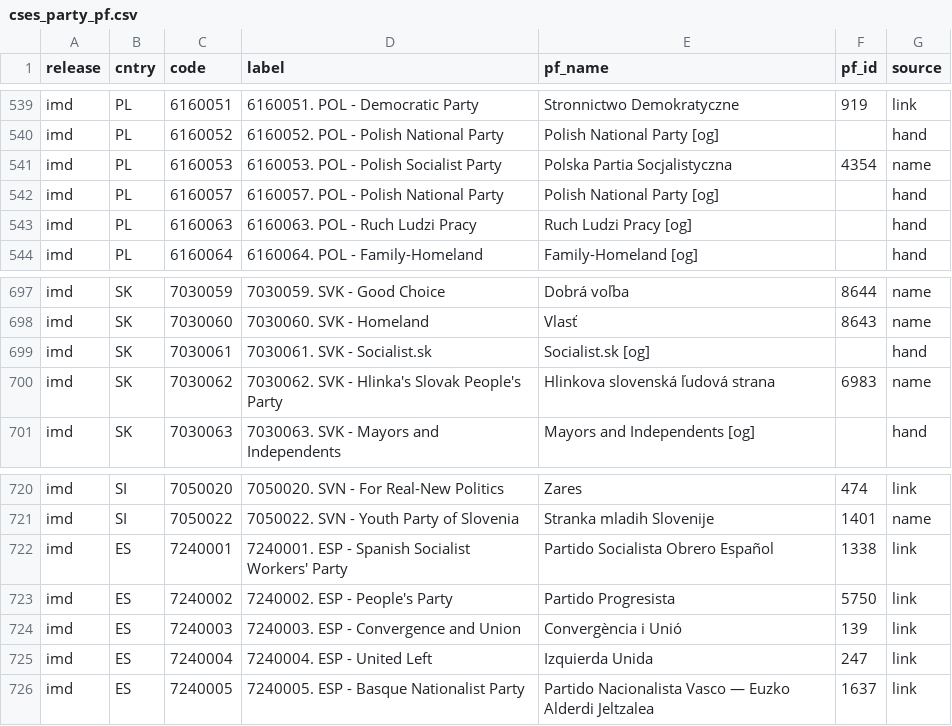
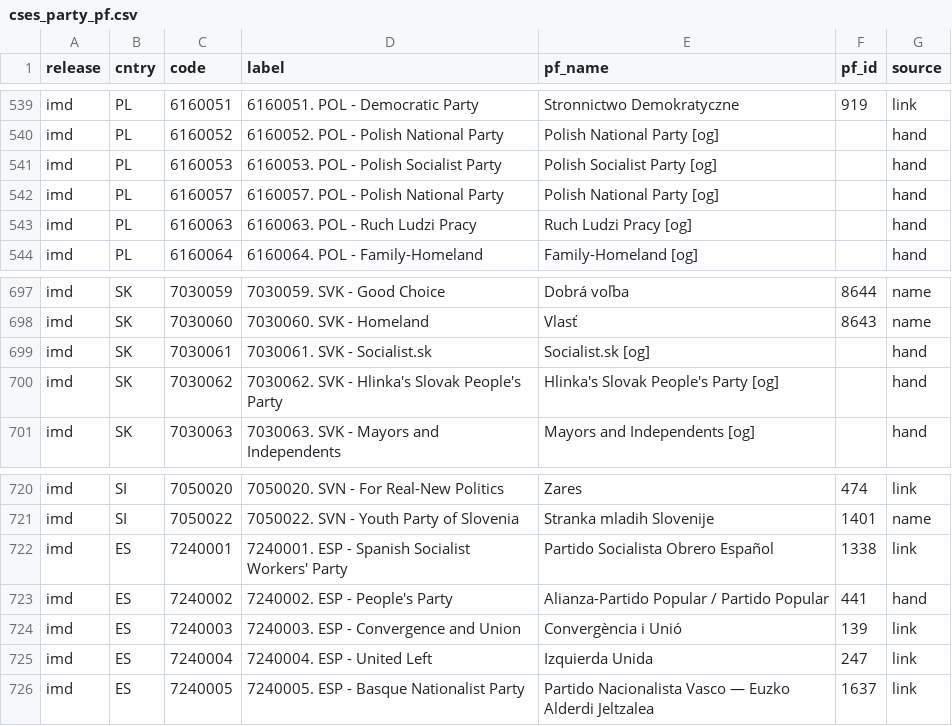
Before and after one commit to LS-Konig/CSAP, a CSV file: data/02_processed/cses_party_pf.csv, drawn as a sheet; only a part is shown, gaps mark what is left out.

```diff
--- a/data/02_processed/cses_party_pf.csv
+++ b/data/02_processed/cses_party_pf.csv
@@ -540,3 +540,3 @@ imd,PL,6160051,6160051. POL - Democratic Party,Stronnictwo Demokratyczne,919,lin
 imd,PL,6160052,6160052. POL - Polish National Party,Polish National Party [og],,hand
-imd,PL,6160053,6160053. POL - Polish Socialist Party,Polska Partia Socjalistyczna,4354,name
+imd,PL,6160053,6160053. POL - Polish Socialist Party,Polish Socialist Party [og],,hand
 imd,PL,6160057,6160057. POL - Polish National Party,Polish National Party [og],,hand
@@ -699,3 +699,3 @@ imd,SK,7030060,7030060. SVK - Homeland,Vlasť,8643,name
 imd,SK,7030061,7030061. SVK - Socialist.sk,Socialist.sk [og],,hand
-imd,SK,7030062,7030062. SVK - Hlinka's Slovak People's Party,Hlinkova slovenská ľudová strana,6983,name
+imd,SK,7030062,7030062. SVK - Hlinka's Slovak People's Party,Hlinka's Slovak People's Party [og],,hand
 imd,SK,7030063,7030063. SVK - Mayors and Independents,Mayors and Independents [og],,hand
@@ -722,3 +722,3 @@ imd,SI,7050022,7050022. SVN - Youth Party of Slovenia,Stranka mladih Slovenije,1
 imd,ES,7240001,7240001. ESP - Spanish Socialist Workers' Party,Partido Socialista Obrero Español,1338,link
-imd,ES,7240002,7240002. ESP - People's Party,Partido Progresista,5750,link
+imd,ES,7240002,7240002. ESP - People's Party,Alianza-Partido Popular / Partido Popular,441,hand
 imd,ES,7240003,7240003. ESP - Convergence and Union,Convergència i Unió,139,link
```
Also changed, not shown: data/02_processed/ees_party_pf.csv, data/02_processed/ess_party_pf.csv, 7 other files.
